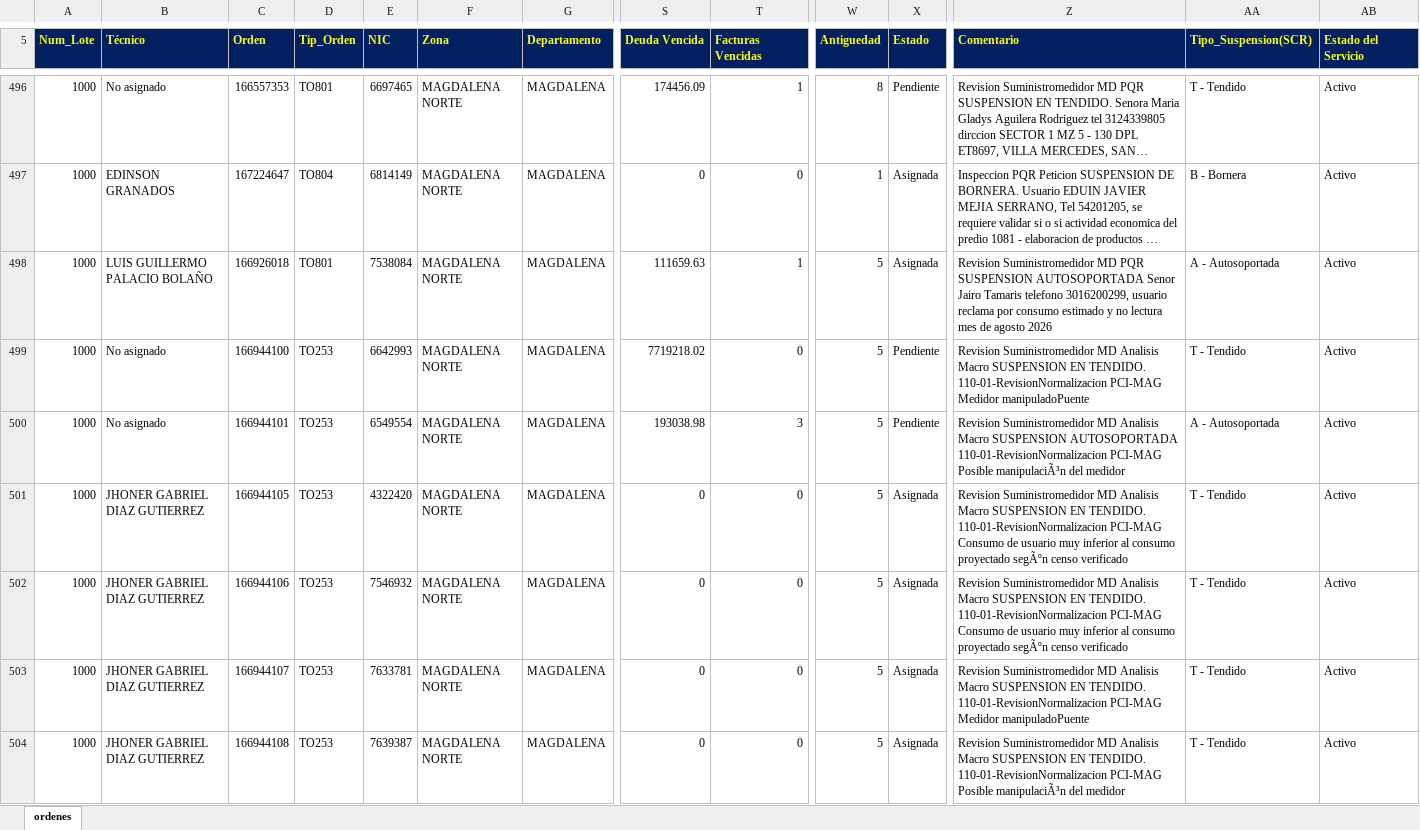
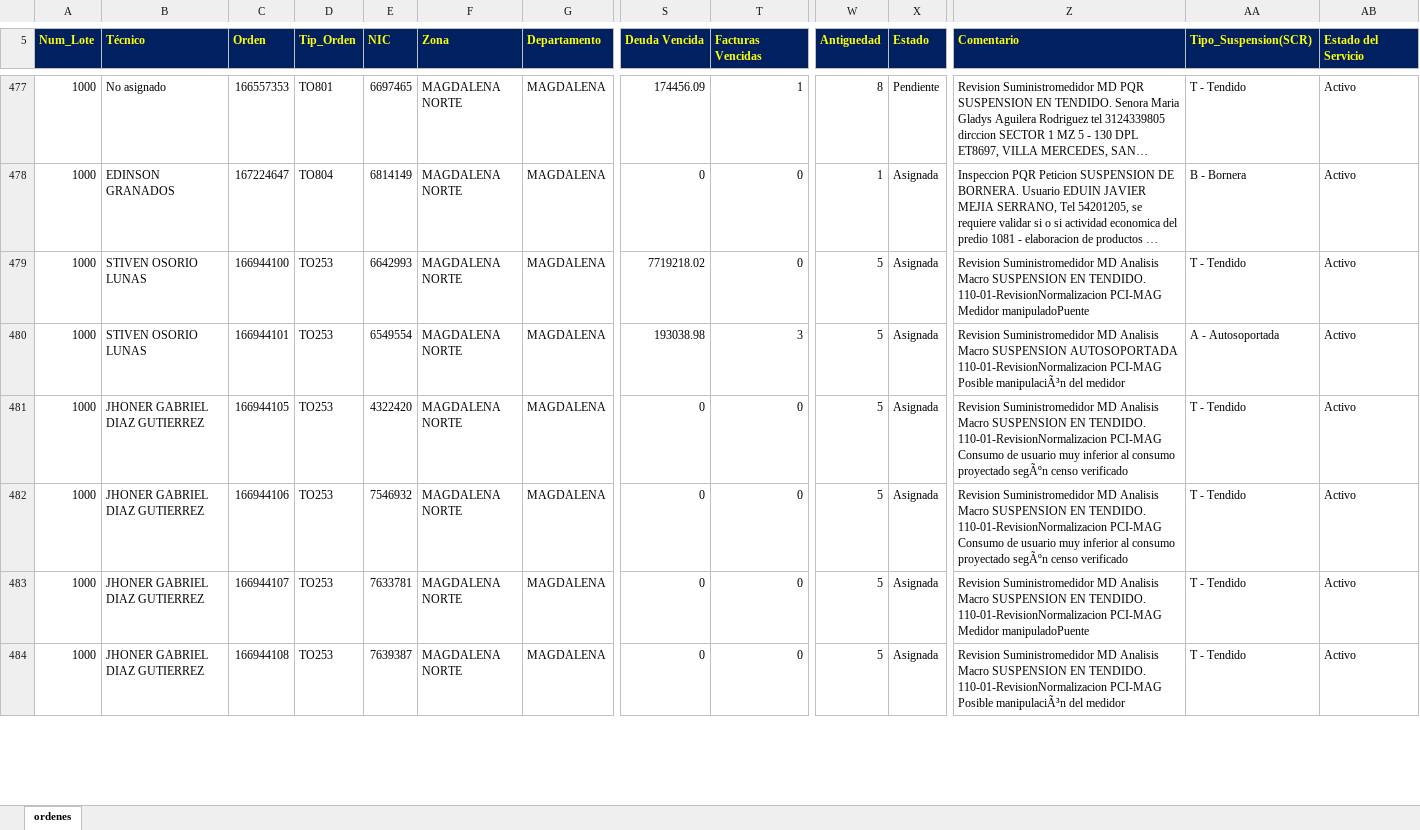
Before and after one commit to vikano27-debug/Dashboard_ING_VOA, an Excel workbook: siprem_latest.xlsx, sheet ordenes, drawn as a sheet; only a part is shown, gaps mark what is left out; long unchanged cells end in …; values as stored, in another font and other column widths than the file's, no borders; removed rows and columns are numbered as before the commit, all else as after; rows hold the shown columns only; the diff covers the shown part only; the diff names each change by its address in the sheet, - before the commit and + after, or states it on an @@ line.

```diff
--- a/siprem_latest.xlsx (sheet ordenes)
+++ b/siprem_latest.xlsx (sheet ordenes)
-row 498: 1000 | LUIS GUILLERMO PALACIO BOLAÑO | 166926018 | TO801 | 7538084 | MAGDALENA NORTE | MAGDALENA | 111659.63 | 1 | 5 | Asignada | Revision Suministromedidor MD PQR SUSPENSION AUTOSOPORTADA Senor Jairo Tamaris telefono 3016200299, usuario reclama por consumo estimado y no lectura mes de agosto 2026 | A - Autosoportada | Activo
-B479:B480 (Técnico): No asignado
+B479:B480 (Técnico): STIVEN OSORIO LUNAS
-X479:X480 (Estado): Pendiente
+X479:X480 (Estado): Asignada
```
Also changed, not shown: 4 added rows, 23 removed rows and 14 edited cells elsewhere in this sheet.
